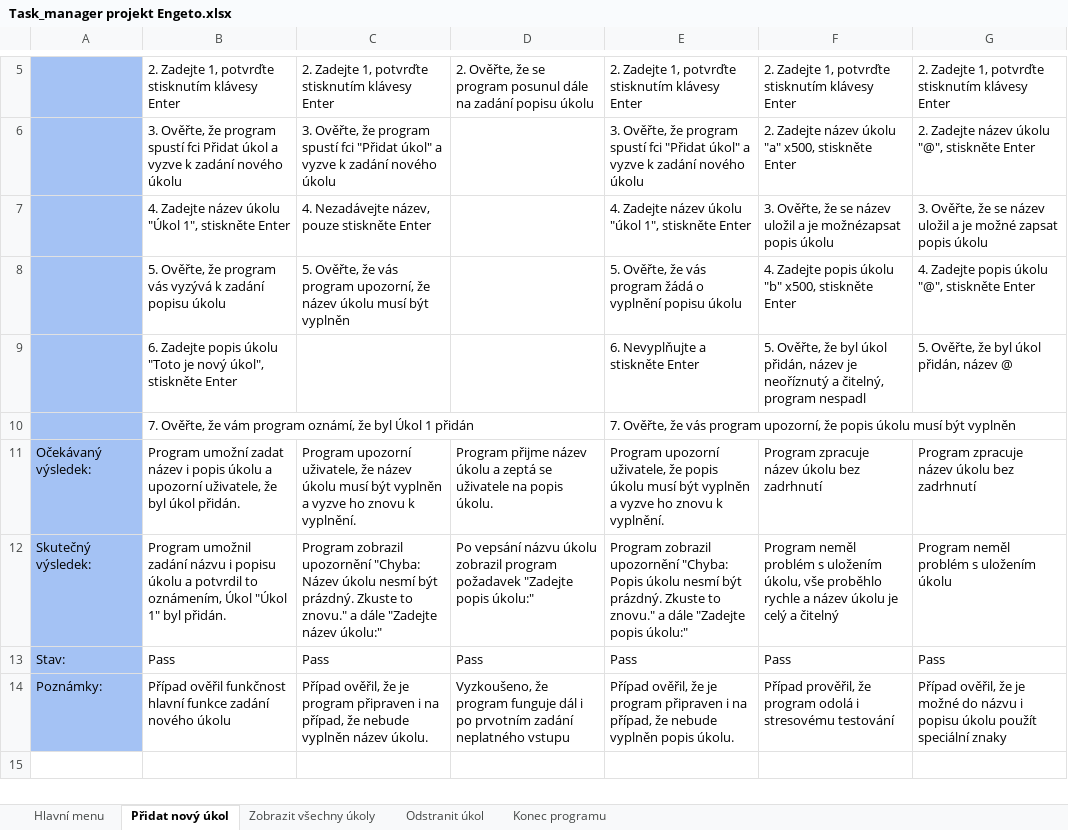
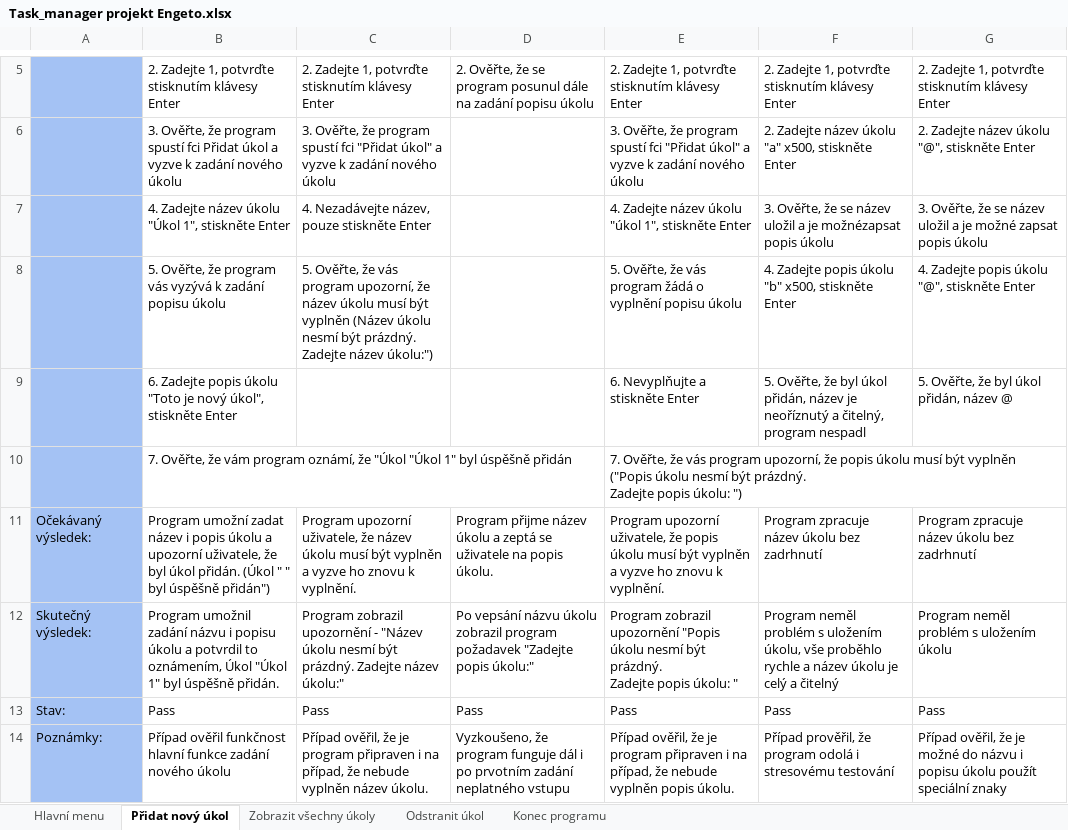
Before and after one commit to anetaambrosova-cpu/Task-manager, an Excel workbook: Task_manager projekt Engeto.xlsx, sheet Přidat nový úkol, drawn as a sheet; only a part is shown, gaps mark what is left out; values as stored, in another font and other column widths than the file's, no borders; charts and pictures not drawn; ↵ is a line break in a cell; the diff names each change by its address in the sheet, - before the commit and + after, or states it on an @@ line.

```diff
--- a/Task_manager projekt Engeto.xlsx (sheet Přidat nový úkol)
+++ b/Task_manager projekt Engeto.xlsx (sheet Přidat nový úkol)
-C8: …být vyplněn
+C8: …být vyplněn (Název úkolu nesmí být prázdný. Zadejte název úkolu:")
-B10: …oznámí, že byl Úkol 1 přidán
+B10: …oznámí, že "Úkol "Úkol 1" byl úspěšně přidán
-E10: …být vyplněn
+E10: …být vyplněn ("Popis úkolu nesmí být prázdný. ↵ Zadejte popis úkolu: ")
-B11: …úkol přidán.
+B11: …úkol přidán. (Úkol " " byl úspěšně přidán")
-B12: …1" byl přidán.
+B12: …1" byl úspěšně přidán.
-C12: …zobrazil upozornění "Chyba: Název úkolu nesmí být prázdný. Zkuste to znovu." a dále "Zadejte název úkolu:"
+C12: …zobrazil upozornění - "Název úkolu nesmí být prázdný. Zadejte název úkolu:"
-E12: …zobrazil upozornění "Chyba: Popis úkolu nesmí být prázdný. Zkuste to znovu." a dále "Zadejte popis úkolu:"
+E12: …zobrazil upozornění "Popis úkolu nesmí být prázdný. ↵ Zadejte popis úkolu: "
```
Also changed, not shown: sheet Hlavní menu, sheet Odstranit úkol, sheet Zobrazit všechny úkoly, sheet Konec programu.
